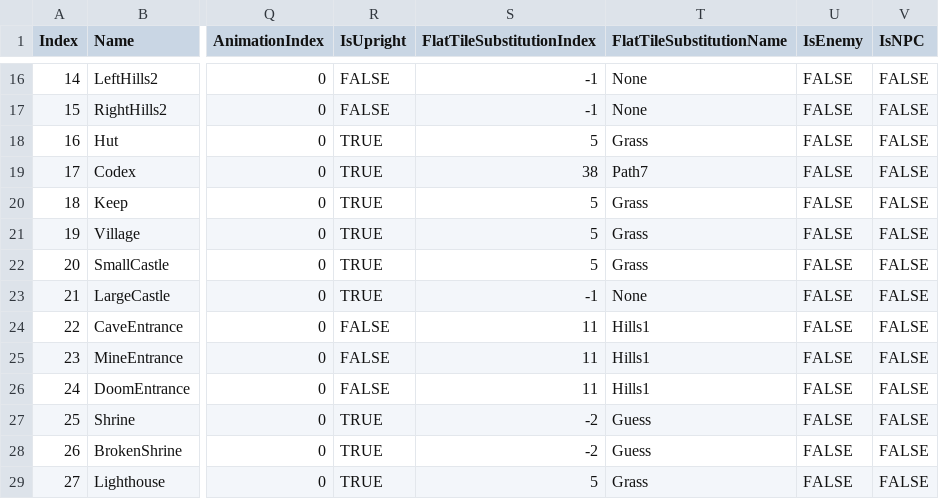
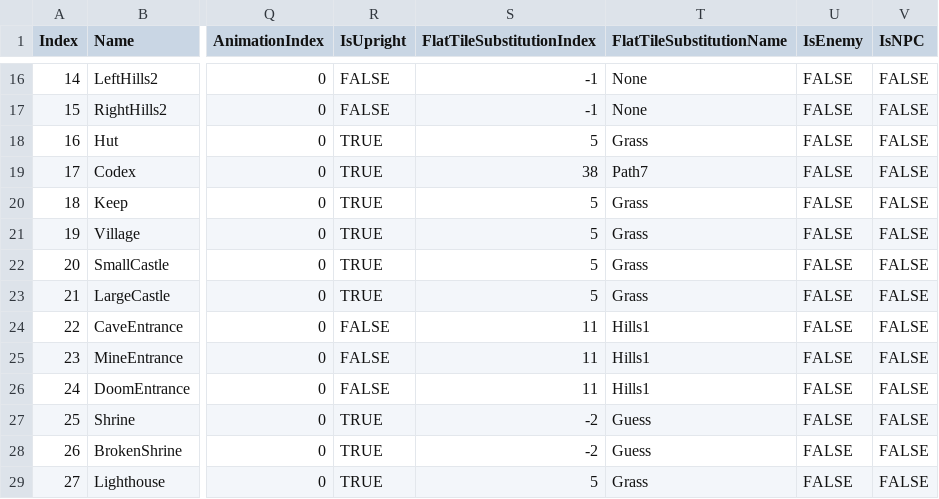
Before and after one commit to bradhannah/Ultima5Redux, a CSV file: Ultima5Redux/DataFiles/TileData.csv, drawn as a sheet; only a part is shown, gaps mark what is left out; the diff names each change by its address in the sheet, - before the commit and + after, or states it on an @@ line.

```diff
--- a/Ultima5Redux/DataFiles/TileData.csv
+++ b/Ultima5Redux/DataFiles/TileData.csv
-S23 (FlatTileSubstitutionIndex): -1
+S23 (FlatTileSubstitutionIndex): 5
-T23 (FlatTileSubstitutionName): None
+T23 (FlatTileSubstitutionName): Grass
```
Also changed, not shown: 6 other files.
